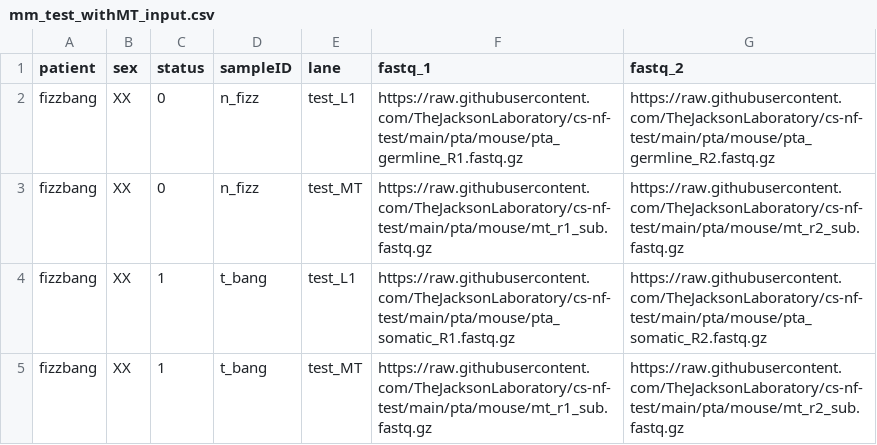
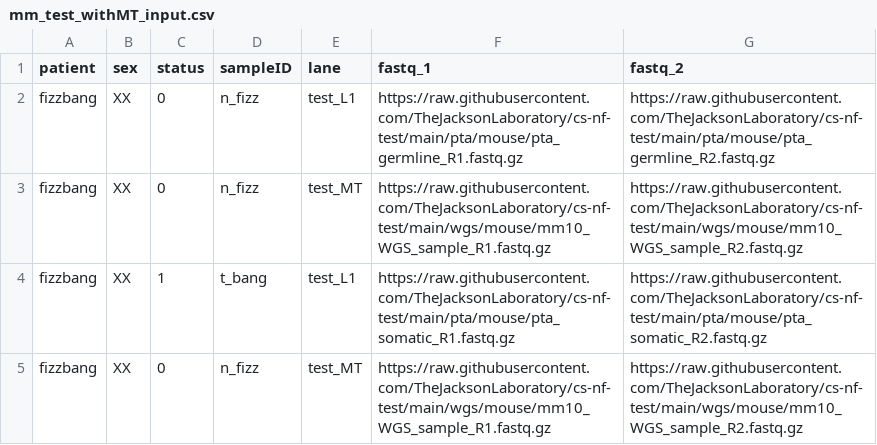
Before and after one commit to TheJacksonLaboratory/jds-nf-test, a CSV file: pta/mm_test_withMT_input.csv, drawn as a sheet.

```diff
--- a/pta/mm_test_withMT_input.csv
+++ b/pta/mm_test_withMT_input.csv
@@ -2,4 +2,4 @@ patient,sex,status,sampleID,lane,fastq_1,fastq_2
 fizzbang,XX,0,n_fizz,test_L1,https://raw.githubusercontent.com/TheJacksonLaboratory/cs-nf-test/main/pta/mouse/pta_germline_R1.fastq.gz,https://raw.githubusercontent.com/TheJacksonLaboratory/cs-nf-test/main/pta/mouse/pta_germline_R2.fastq.gz
-fizzbang,XX,0,n_fizz,test_MT,https://raw.githubusercontent.com/TheJacksonLaboratory/cs-nf-test/main/pta/mouse/mt_r1_sub.fastq.gz,https://raw.githubusercontent.com/TheJacksonLaboratory/cs-nf-test/main/pta/mouse/mt_r2_sub.fastq.gz
+fizzbang,XX,0,n_fizz,test_MT,https://raw.githubusercontent.com/TheJacksonLaboratory/cs-nf-test/main/wgs/mouse/mm10_WGS_sample_R1.fastq.gz,https://raw.githubusercontent.com/TheJacksonLaboratory/cs-nf-test/main/wgs/mouse/mm10_WGS_sample_R2.fastq.gz
 fizzbang,XX,1,t_bang,test_L1,https://raw.githubusercontent.com/TheJacksonLaboratory/cs-nf-test/main/pta/mouse/pta_somatic_R1.fastq.gz,https://raw.githubusercontent.com/TheJacksonLaboratory/cs-nf-test/main/pta/mouse/pta_somatic_R2.fastq.gz
-fizzbang,XX,1,t_bang,test_MT,https://raw.githubusercontent.com/TheJacksonLaboratory/cs-nf-test/main/pta/mouse/mt_r1_sub.fastq.gz,https://raw.githubusercontent.com/TheJacksonLaboratory/cs-nf-test/main/pta/mouse/mt_r2_sub.fastq.gz
+fizzbang,XX,0,n_fizz,test_MT,https://raw.githubusercontent.com/TheJacksonLaboratory/cs-nf-test/main/wgs/mouse/mm10_WGS_sample_R1.fastq.gz,https://raw.githubusercontent.com/TheJacksonLaboratory/cs-nf-test/main/wgs/mouse/mm10_WGS_sample_R2.fastq.gz
```
Also changed, not shown: 2 other files.
